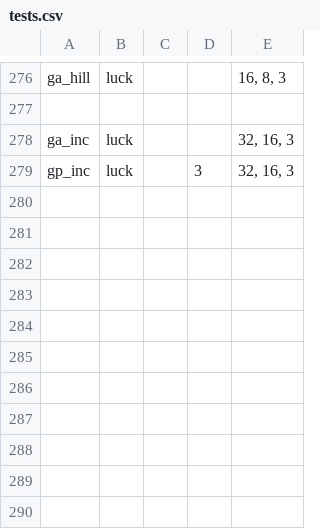
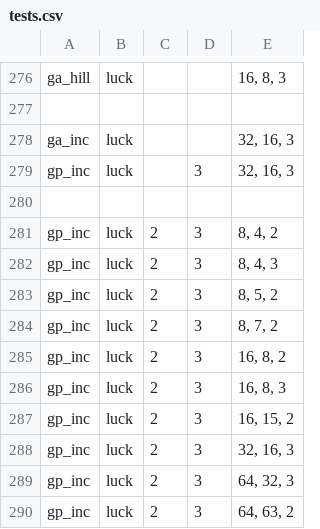
Before and after one commit to pbrenna/oa_evol, a CSV file: tests.csv, drawn as a sheet; only a part is shown, gaps mark what is left out; the diff names each change by its address in the sheet, - before the commit and + after, or states it on an @@ line.

Commit message:
Aggiunti test luck

```diff
--- a/tests.csv
+++ b/tests.csv
+row 280: (empty)
+row 281: gp_inc | luck | 2 | 3 | 8, 4, 2
+row 282: gp_inc | luck | 2 | 3 | 8, 4, 3
+row 283: gp_inc | luck | 2 | 3 | 8, 5, 2
+row 284: gp_inc | luck | 2 | 3 | 8, 7, 2
+row 285: gp_inc | luck | 2 | 3 | 16, 8, 2
+row 286: gp_inc | luck | 2 | 3 | 16, 8, 3
+row 287: gp_inc | luck | 2 | 3 | 16, 15, 2
+row 288: gp_inc | luck | 2 | 3 | 32, 16, 3
+row 289: gp_inc | luck | 2 | 3 | 64, 32, 3
+row 290: gp_inc | luck | 2 | 3 | 64, 63, 2
```
